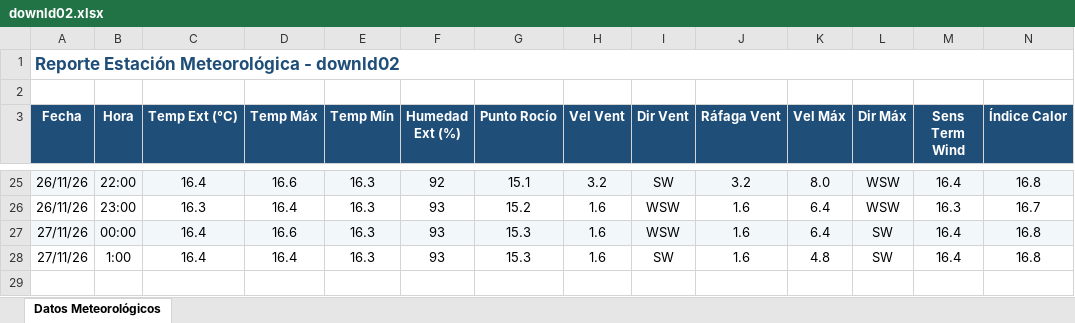
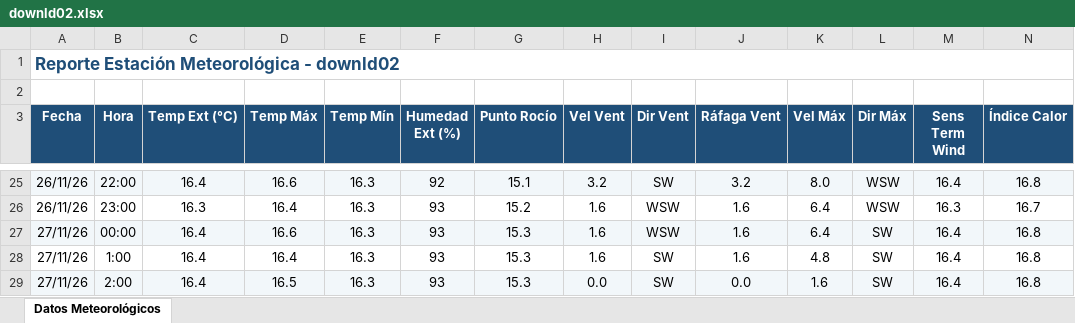
Before and after one commit to intasalta/ema_cerrillos, an Excel workbook: downld02.xlsx, sheet Datos Meteorológicos, drawn as a sheet; only a part is shown, gaps mark what is left out; values as stored, in another font and other column widths than the file's, no borders; rows hold the shown columns only; the diff names each change by its address in the sheet, - before the commit and + after, or states it on an @@ line.

```diff
--- a/downld02.xlsx (sheet Datos Meteorológicos)
+++ b/downld02.xlsx (sheet Datos Meteorológicos)
+row 29: 27/11/26 | 2:00 | 16.4 | 16.5 | 16.3 | 93 | 15.3 | 0.0 | SW | 0.0 | 1.6 | SW | 16.4 | 16.8
```
Also changed, not shown: downld08.xlsx, 2 other files.
